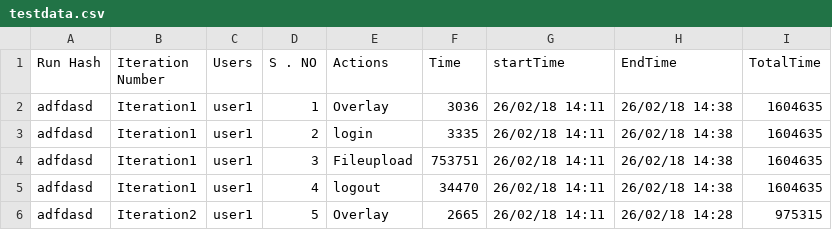
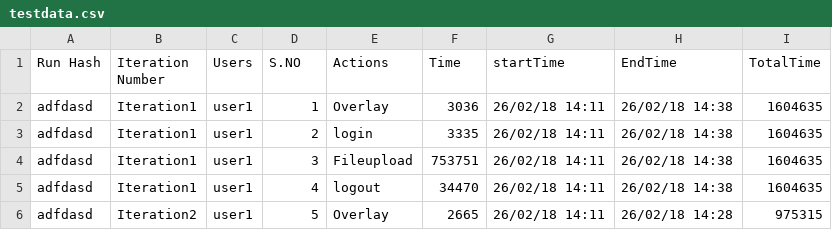
Before and after one commit to YajanaRao/Programs, a CSV file: testdata.csv, drawn as a sheet; only a part is shown.

Commit message:
Update testdata.csv

```diff
--- a/testdata.csv
+++ b/testdata.csv
@@ -1,2 +1,2 @@
-Run Hash,Iteration Number,Users,S . NO,Actions,Time,startTime,EndTime,TotalTime
+Run Hash,Iteration Number,Users,S.NO,Actions,Time,startTime,EndTime,TotalTime
 adfdasd,Iteration1,user1,1,Overlay,3036,26/02/18 14:11,26/02/18 14:38,1604635
```
